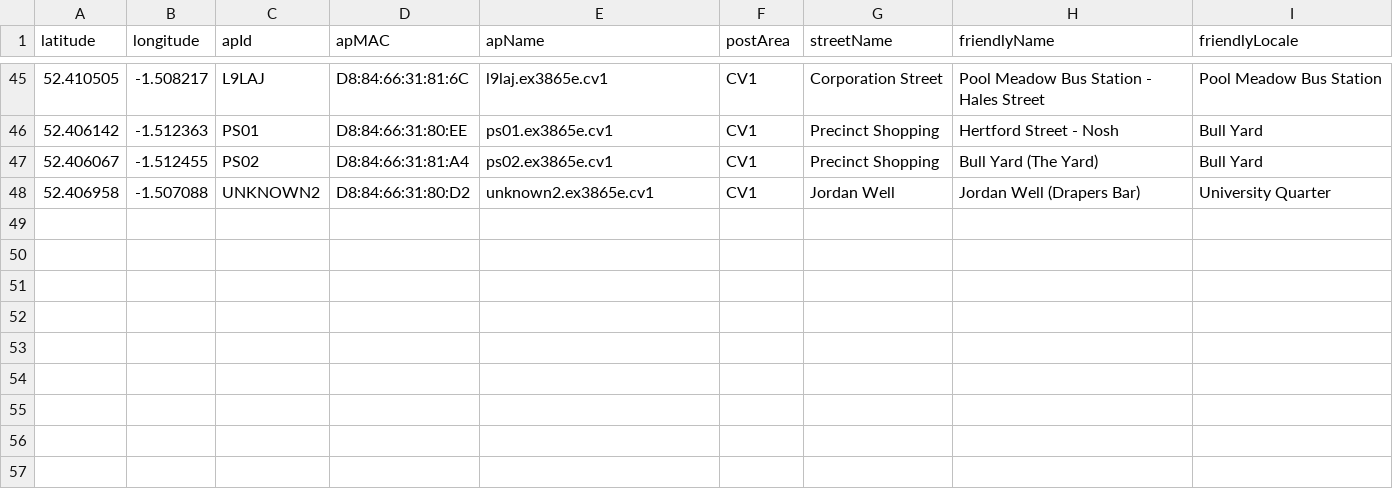
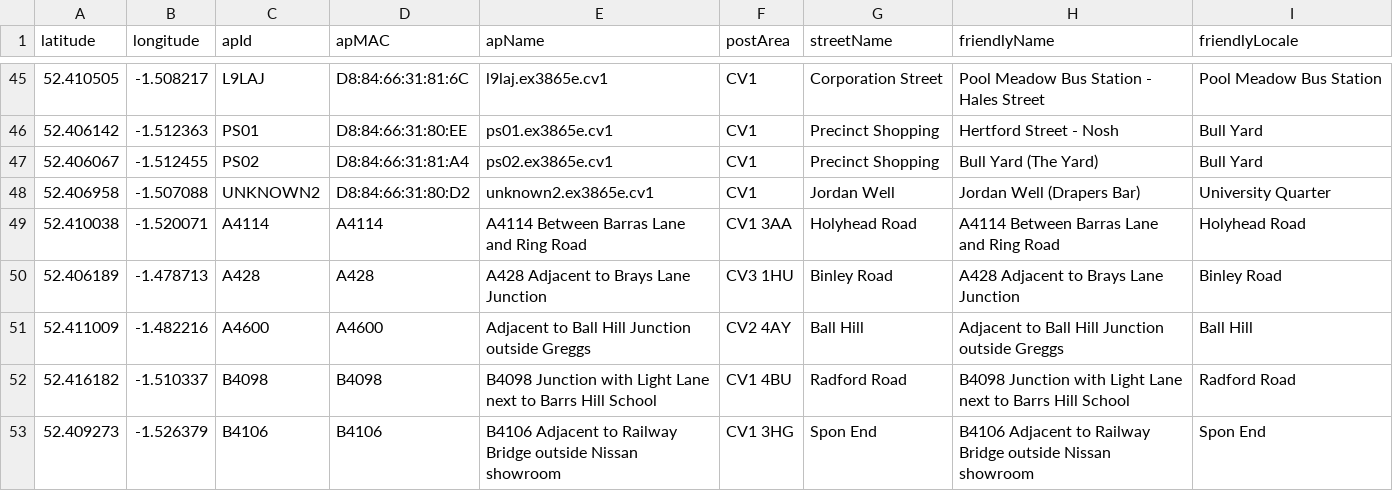
Before and after one commit to coventry-city-council/coventry-city-council.github.io, a CSV file: iot/devices.csv, drawn as a sheet; only a part is shown, gaps mark what is left out; the diff names each change by its address in the sheet, - before the commit and + after, or states it on an @@ line.

```diff
--- a/iot/devices.csv
+++ b/iot/devices.csv
+row 49: 52.410038 | -1.520071 | A4114 | A4114 | A4114 Between Barras Lane and Ring Road | CV1 3AA | Holyhead Road | A4114 Between Barras Lane and Ring Road | Holyhead Road
+row 50: 52.406189 | -1.478713 | A428 | A428 | A428 Adjacent to Brays Lane Junction | CV3 1HU | Binley Road | A428 Adjacent to Brays Lane Junction | Binley Road
+row 51: 52.411009 | -1.482216 | A4600 | A4600 | Adjacent to Ball Hill Junction outside Greggs | CV2 4AY | Ball Hill | Adjacent to Ball Hill Junction outside Greggs | Ball Hill
+row 52: 52.416182 | -1.510337 | B4098 | B4098 | B4098 Junction with Light Lane next to Barrs Hill School | CV1 4BU | Radford Road | B4098 Junction with Light Lane next to Barrs Hill School | Radford Road
+row 53: 52.409273 | -1.526379 | B4106 | B4106 | B4106 Adjacent to Railway Bridge outside Nissan showroom | CV1 3HG | Spon End | B4106 Adjacent to Railway Bridge outside Nissan showroom | Spon End
```
Also changed, not shown: 1 other file.
